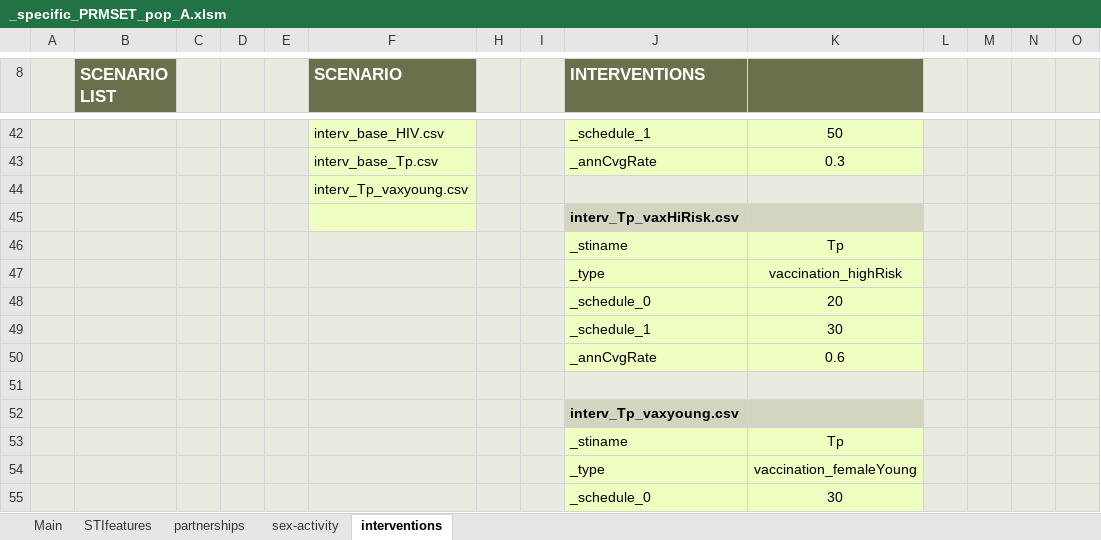
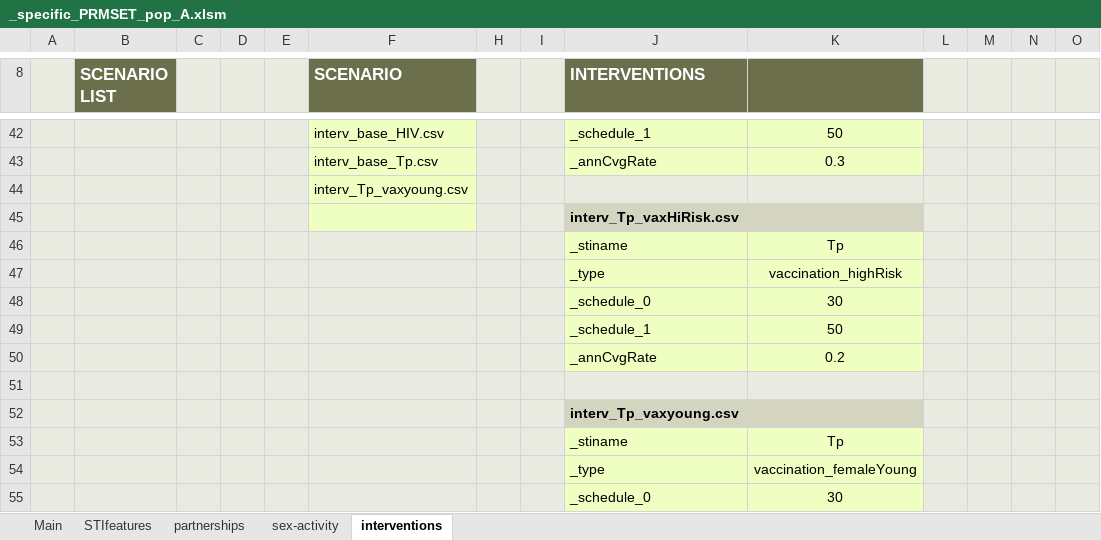
Before and after one commit to davidchampredon/stiagent, an Excel workbook: inputs/_pop_A/_specific_PRMSET_pop_A.xlsm, sheet interventions, drawn as a sheet; only a part is shown, gaps mark what is left out; values as stored, in another font and other column widths than the file's, no borders; charts and pictures and conditional formats not drawn; removed rows and columns are numbered as before the commit, all else as after; rows hold the shown columns only; the diff names each change by its address in the sheet, - before the commit and + after, or states it on an @@ line.

```diff
--- a/inputs/_pop_A/_specific_PRMSET_pop_A.xlsm (sheet interventions)
+++ b/inputs/_pop_A/_specific_PRMSET_pop_A.xlsm (sheet interventions)
-row 48:  |  |  |  |  |  |  |  | _schedule_0 | 20
-J48 (INTERVENTIONS): _schedule_1
+J48 (INTERVENTIONS): _schedule_0
-row 50:  |  |  |  |  |  |  |  | _annCvgRate | 0.6
+row 49:  |  |  |  |  |  |  |  | _schedule_1 | 50
+row 50:  |  |  |  |  |  |  |  | _annCvgRate | 0.2
```
Also changed, not shown: charts or pictures, 3 other files.
